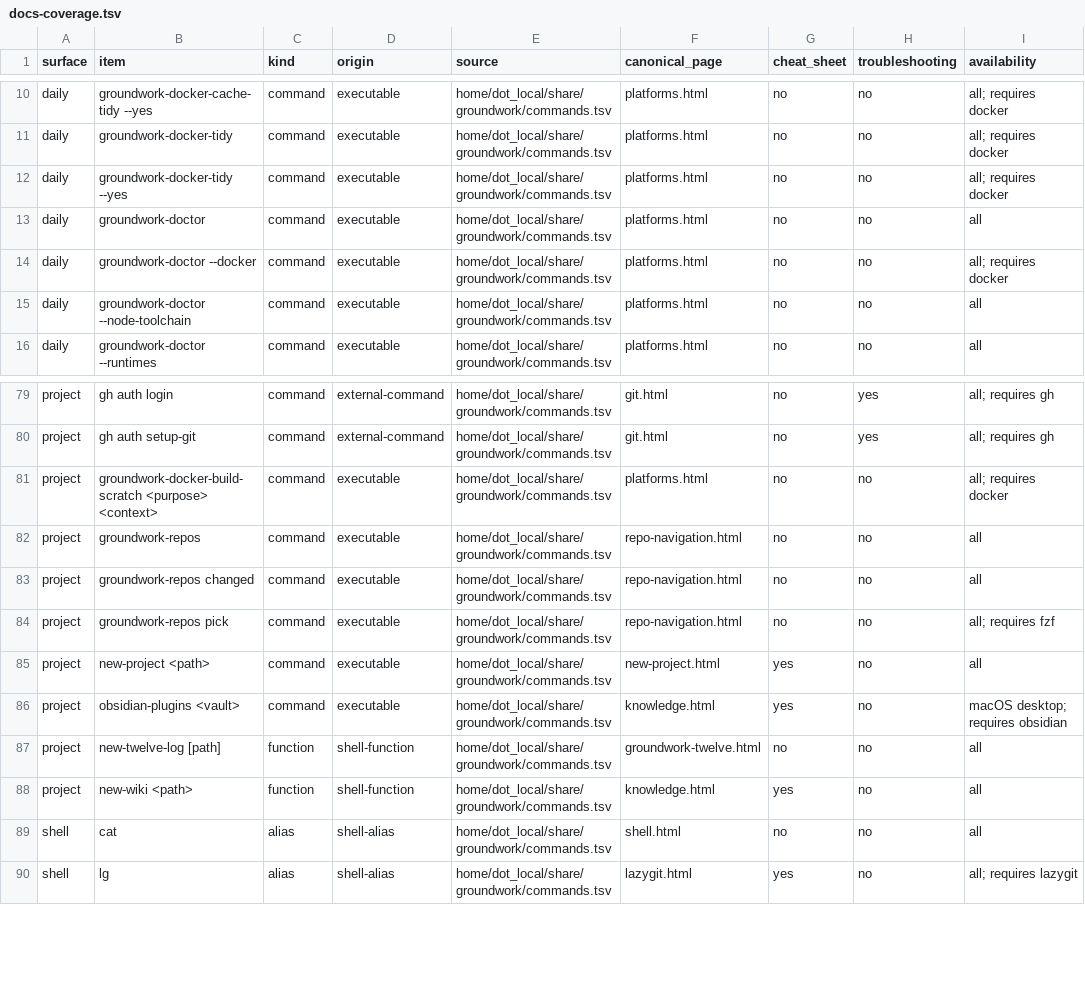
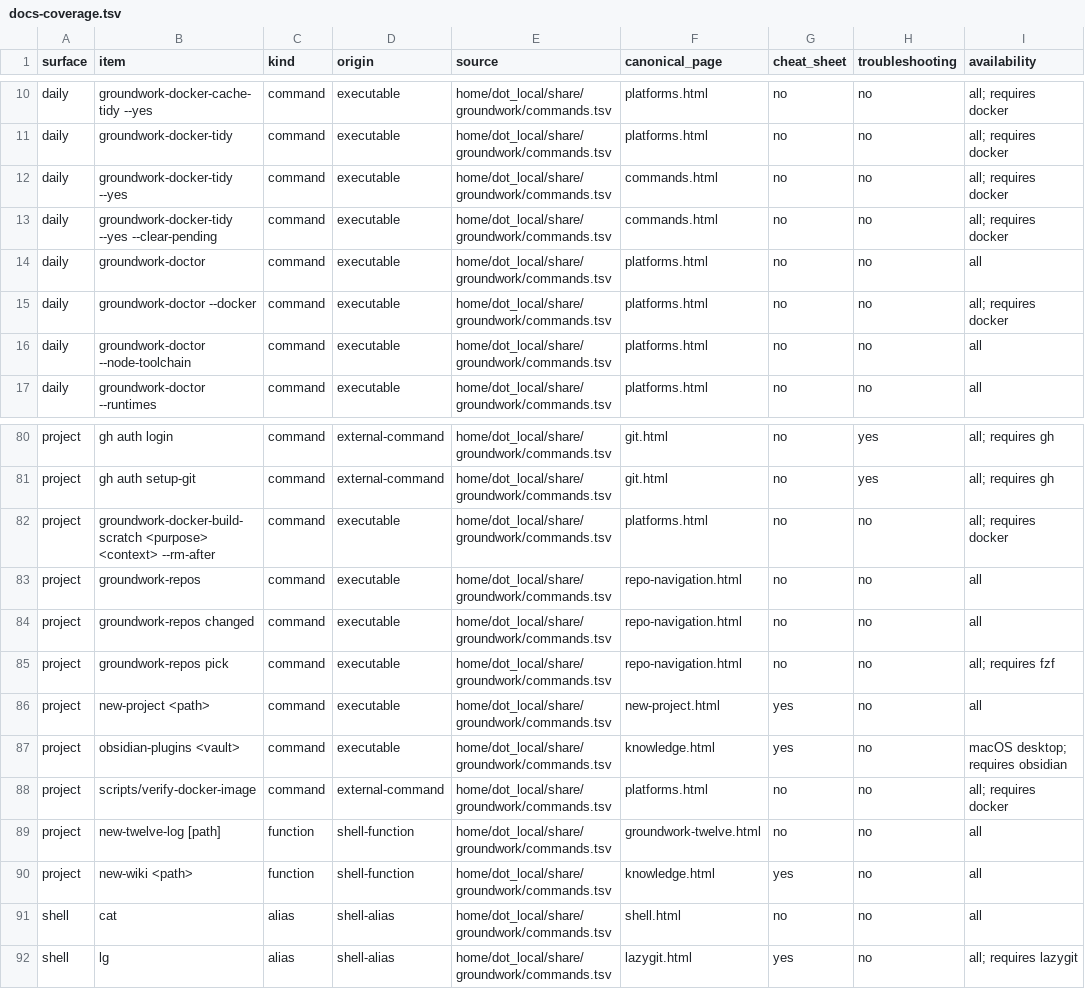
Before and after one commit to jasondockery/groundwork, a TSV file: data/docs-coverage.tsv, drawn as a sheet; only a part is shown, gaps mark what is left out.

```diff
--- a/data/docs-coverage.tsv
+++ b/data/docs-coverage.tsv
@@ -11,3 +11,4 @@ daily	groundwork-docker-cache-tidy --yes	command	executable	home/dot_local/share
 daily	groundwork-docker-tidy	command	executable	home/dot_local/share/groundwork/commands.tsv	platforms.html	no	no	all; requires docker
-daily	groundwork-docker-tidy --yes	command	executable	home/dot_local/share/groundwork/commands.tsv	platforms.html	no	no	all; requires docker
+daily	groundwork-docker-tidy --yes	command	executable	home/dot_local/share/groundwork/commands.tsv	commands.html	no	no	all; requires docker
+daily	groundwork-docker-tidy --yes --clear-pending	command	executable	home/dot_local/share/groundwork/commands.tsv	commands.html	no	no	all; requires docker
 daily	groundwork-doctor	command	executable	home/dot_local/share/groundwork/commands.tsv	platforms.html	no	no	all
@@ -80,3 +81,3 @@ project	gh auth login	command	external-command	home/dot_local/share/groundwork/c
 project	gh auth setup-git	command	external-command	home/dot_local/share/groundwork/commands.tsv	git.html	no	yes	all; requires gh
-project	groundwork-docker-build-scratch <purpose> <context>	command	executable	home/dot_local/share/groundwork/commands.tsv	platforms.html	no	no	all; requires docker
+project	groundwork-docker-build-scratch <purpose> <context> --rm-after	command	executable	home/dot_local/share/groundwork/commands.tsv	platforms.html	no	no	all; requires docker
 project	groundwork-repos	command	executable	home/dot_local/share/groundwork/commands.tsv	repo-navigation.html	no	no	all
@@ -86,2 +87,3 @@ project	new-project <path>	command	executable	home/dot_local/share/groundwork/co
 project	obsidian-plugins <vault>	command	executable	home/dot_local/share/groundwork/commands.tsv	knowledge.html	yes	no	macOS desktop; requires obsidian
+project	scripts/verify-docker-image	command	external-command	home/dot_local/share/groundwork/commands.tsv	platforms.html	no	no	all; requires docker
 project	new-twelve-log [path]	function	shell-function	home/dot_local/share/groundwork/commands.tsv	groundwork-twelve.html	no	no	all
```
Also changed, not shown: data/docs-command-surfaces.tsv, home/dot_local/share/groundwork/commands.tsv, 10 other files.
